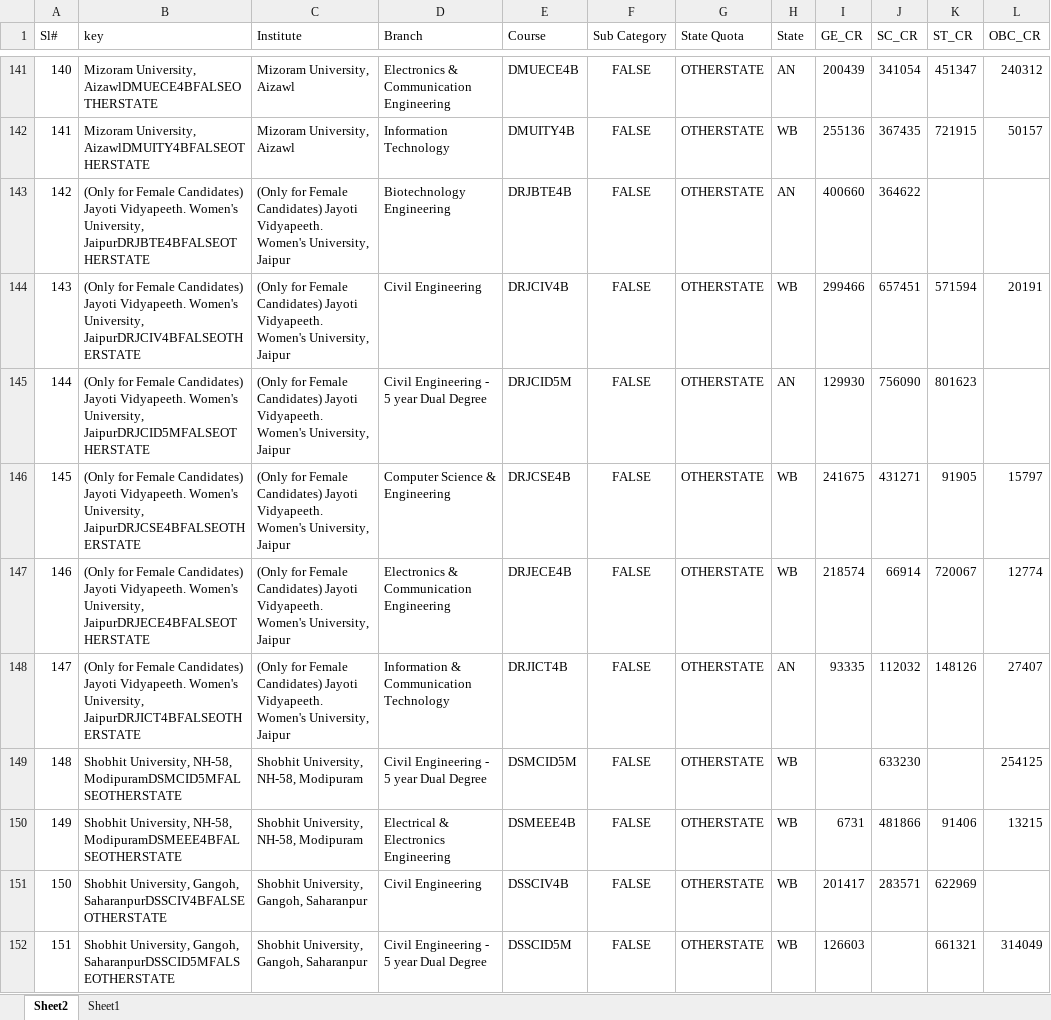
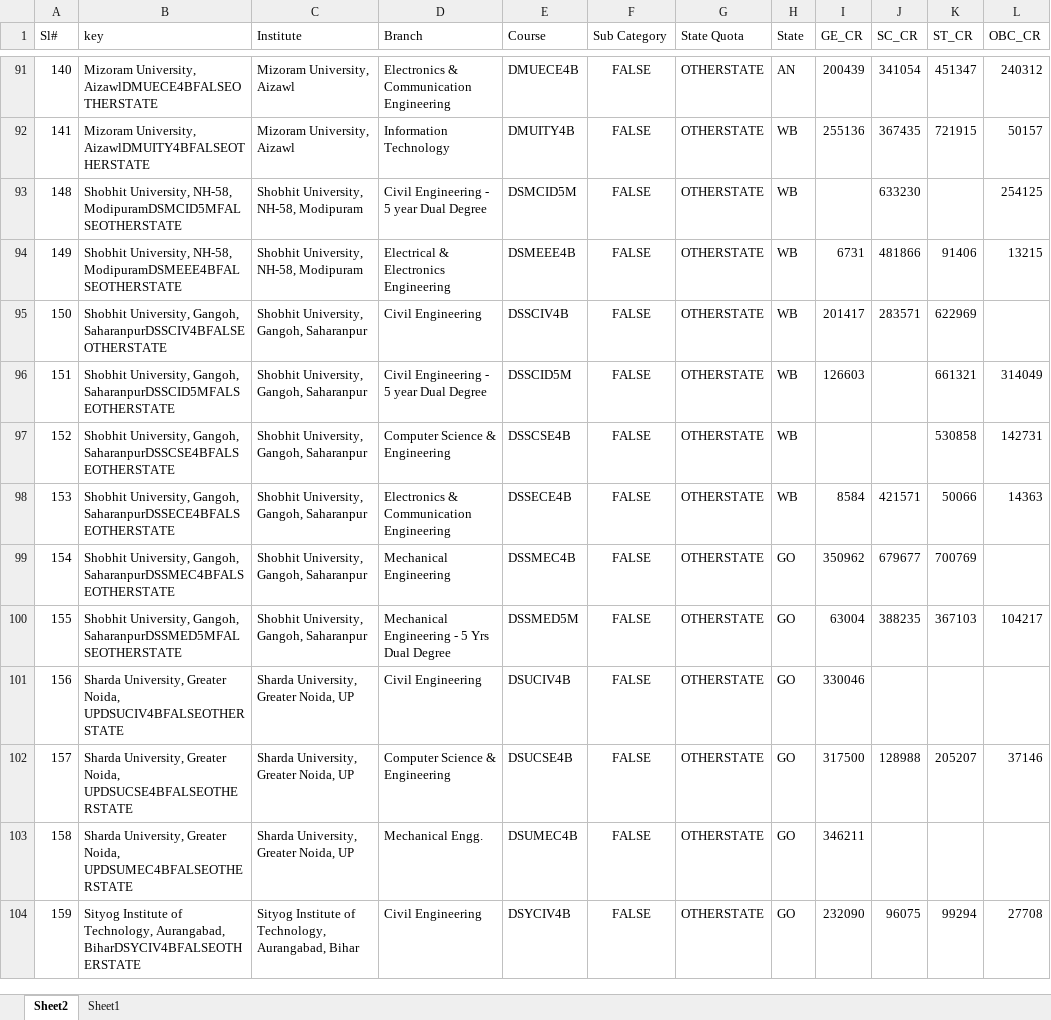
Before and after one commit to Desmond00/SIH2018collaboration, an Excel workbook: SIHadmissionDataset/2014/ORCR2014.xlsx, sheet Sheet2, drawn as a sheet; only a part is shown, gaps mark what is left out; the shorter side is filled out with more unchanged rows; values as stored, in another font and other column widths than the file's, no borders; conditional formats not drawn; the diff covers the shown part only; the diff names each change by its address in the sheet, - before the commit and + after, or states it on an @@ line.

```diff
--- a/SIHadmissionDataset/2014/ORCR2014.xlsx (sheet Sheet2)
+++ b/SIHadmissionDataset/2014/ORCR2014.xlsx (sheet Sheet2)
-row 143: 142 | (Only for Female Candidates) Jayoti Vidyapeeth. Women's University, JaipurDRJBTE4BFALSEOTHERSTATE | (Only for Female Candidates) Jayoti Vidyapeeth. Women's University, Jaipur | Biotechnology Engineering | DRJBTE4B | FALSE | OTHERSTATE | AN | 400660 | 364622
-row 144: 143 | (Only for Female Candidates) Jayoti Vidyapeeth. Women's University, JaipurDRJCIV4BFALSEOTHERSTATE | (Only for Female Candidates) Jayoti Vidyapeeth. Women's University, Jaipur | Civil Engineering | DRJCIV4B | FALSE | OTHERSTATE | WB | 299466 | 657451 | 571594 | 20191
-row 145: 144 | (Only for Female Candidates) Jayoti Vidyapeeth. Women's University, JaipurDRJCID5MFALSEOTHERSTATE | (Only for Female Candidates) Jayoti Vidyapeeth. Women's University, Jaipur | Civil Engineering - 5 year Dual Degree | DRJCID5M | FALSE | OTHERSTATE | AN | 129930 | 756090 | 801623
-row 146: 145 | (Only for Female Candidates) Jayoti Vidyapeeth. Women's University, JaipurDRJCSE4BFALSEOTHERSTATE | (Only for Female Candidates) Jayoti Vidyapeeth. Women's University, Jaipur | Computer Science & Engineering | DRJCSE4B | FALSE | OTHERSTATE | WB | 241675 | 431271 | 91905 | 15797
-row 147: 146 | (Only for Female Candidates) Jayoti Vidyapeeth. Women's University, JaipurDRJECE4BFALSEOTHERSTATE | (Only for Female Candidates) Jayoti Vidyapeeth. Women's University, Jaipur | Electronics & Communication Engineering | DRJECE4B | FALSE | OTHERSTATE | WB | 218574 | 66914 | 720067 | 12774
-row 148: 147 | (Only for Female Candidates) Jayoti Vidyapeeth. Women's University, JaipurDRJICT4BFALSEOTHERSTATE | (Only for Female Candidates) Jayoti Vidyapeeth. Women's University, Jaipur | Information & Communication Technology | DRJICT4B | FALSE | OTHERSTATE | AN | 93335 | 112032 | 148126 | 27407
```
Also changed, not shown: 50 removed rows and 30 edited cells elsewhere in this sheet, SIHadmissionDataset/2015/ORCR2015.xlsx, 1 other file.
